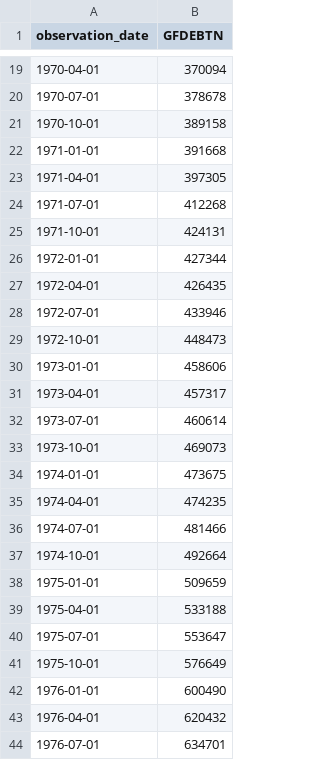
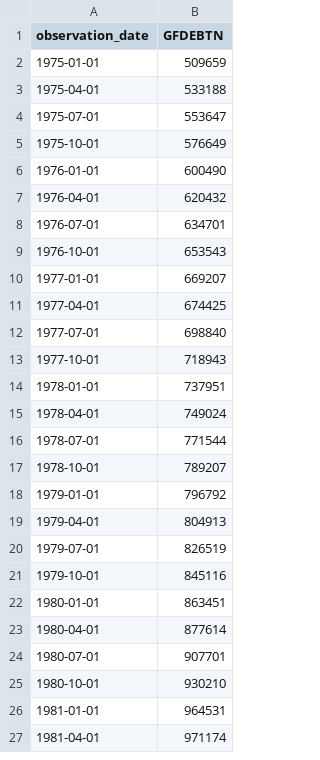
Before and after one commit to cmhillm75/interest_rates, a CSV file: Resources/fed_debt_total_public_debt.csv, drawn as a sheet; only a part is shown, gaps mark what is left out; the shorter side is filled out with more unchanged rows; the diff covers the shown part only; the diff names each change by its address in the sheet, - before the commit and + after, or states it on an @@ line.

Commit message:
corrected source date for debt csv

```diff
--- a/Resources/fed_debt_total_public_debt.csv
+++ b/Resources/fed_debt_total_public_debt.csv
-row 19: 1970-04-01 | 370094
-row 20: 1970-07-01 | 378678
-row 21: 1970-10-01 | 389158
-row 22: 1971-01-01 | 391668
-row 23: 1971-04-01 | 397305
-row 24: 1971-07-01 | 412268
-row 25: 1971-10-01 | 424131
-row 26: 1972-01-01 | 427344
-row 27: 1972-04-01 | 426435
-row 28: 1972-07-01 | 433946
-row 29: 1972-10-01 | 448473
-row 30: 1973-01-01 | 458606
-row 31: 1973-04-01 | 457317
-row 32: 1973-07-01 | 460614
-row 33: 1973-10-01 | 469073
-row 34: 1974-01-01 | 473675
-row 35: 1974-04-01 | 474235
-row 36: 1974-07-01 | 481466
-row 37: 1974-10-01 | 492664
```
Also changed, not shown: 17 removed rows elsewhere in this file.
